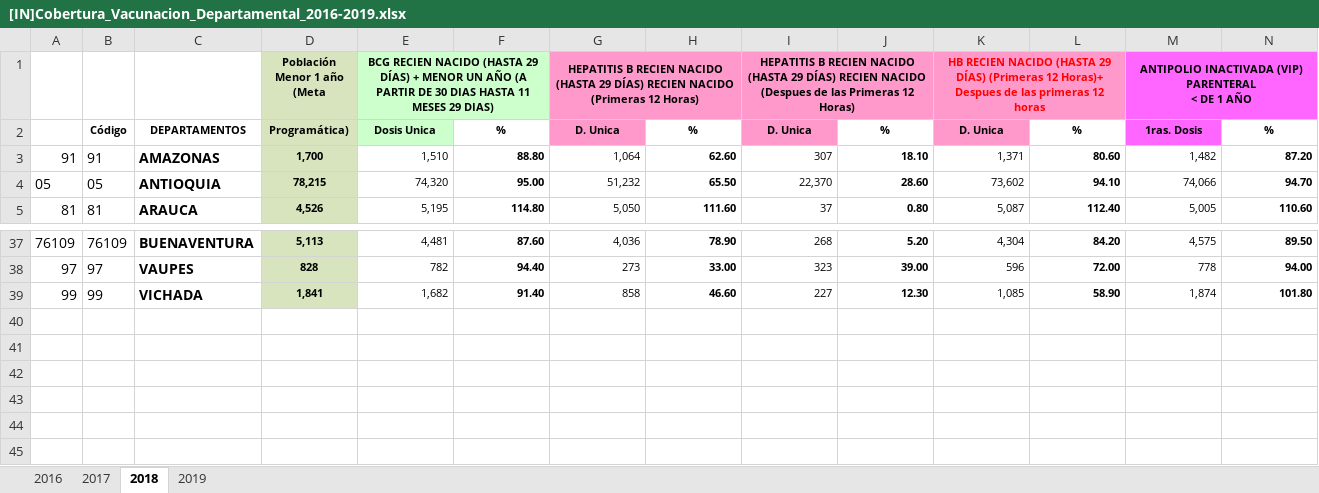
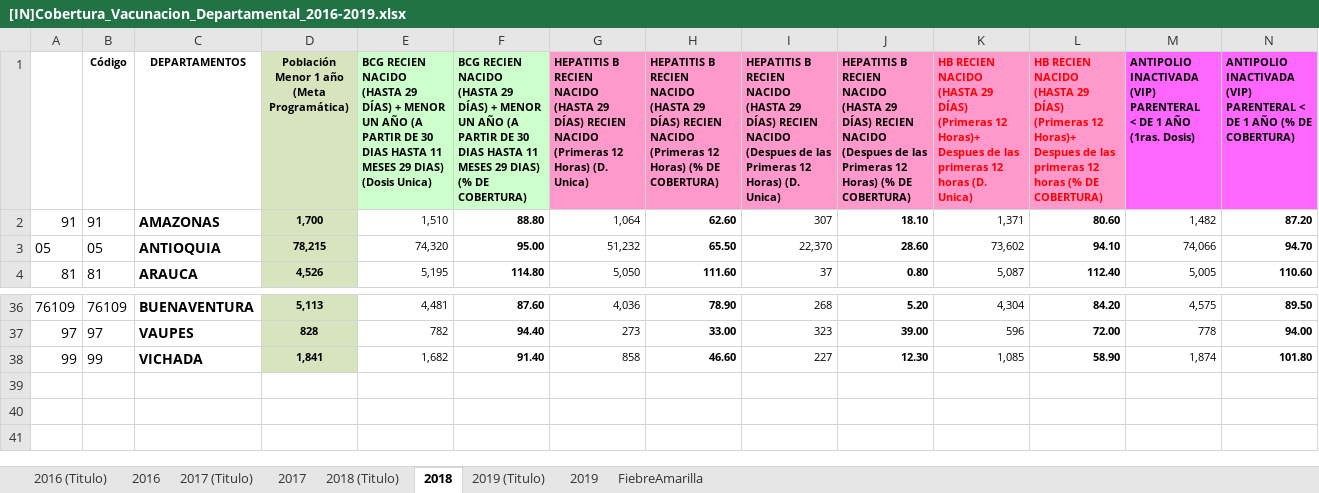
Before and after one commit to NataliaVillegasC/Proyecto2-BI, an Excel workbook: [IN]Cobertura_Vacunacion_Departamental_2016-2019.xlsx, sheet 2018, drawn as a sheet; only a part is shown, gaps mark what is left out; values as stored, in another font and other column widths than the file's, no borders; conditional formats not drawn; removed rows and columns are numbered as before the commit, all else as after; rows hold the shown columns only; ↵ is a line break in a cell; the diff names each change by its address in the sheet, - before the commit and + after, or states it on an @@ line.

```diff
--- a/[IN]Cobertura_Vacunacion_Departamental_2016-2019.xlsx (sheet 2018)
+++ b/[IN]Cobertura_Vacunacion_Departamental_2016-2019.xlsx (sheet 2018)
+sheet tab: 2016 (Titulo)
+sheet tab: 2017 (Titulo)
+sheet tab: 2018 (Titulo)
+sheet tab: 2019 (Titulo)
+sheet tab: FiebreAmarilla
-row 1:  |  |  | Población Menor 1 año (Meta | BCG RECIEN NACIDO (HASTA 29 DÍAS) + MENOR UN AÑO (A PARTIR DE 30 DIAS HASTA 11 MESES 29 DIAS) |  | HEPATITIS B RECIEN NACIDO (HASTA 29 DÍAS) RECIEN NACIDO (Primeras 12 Horas) |  | HEPATITIS B RECIEN NACIDO (HASTA 29 DÍAS) RECIEN NACIDO (Despues de las Primeras 12 Horas) |  | HB RECIEN NACIDO (HASTA 29 DÍAS) (Primeras 12 Horas)+ Despues de las primeras 12 horas |  | ANTIPOLIO INACTIVADA (VIP) PARENTERAL ↵ < DE 1 AÑO
-row 2:  | Código | DEPARTAMENTOS | Programática) | Dosis Unica | % | D. Unica | % | D. Unica | % | D. Unica | % | 1ras. Dosis | %
+row 1:  | Código | DEPARTAMENTOS | Población Menor 1 año (Meta Programática) | BCG RECIEN NACIDO (HASTA 29 DÍAS) + MENOR UN AÑO (A PARTIR DE 30 DIAS HASTA 11 MESES 29 DIAS) (Dosis Unica) | BCG RECIEN NACIDO (HASTA 29 DÍAS) + MENOR UN AÑO (A PARTIR DE 30 DIAS HASTA 11 MESES 29 DIAS) (% DE COBERTURA) | HEPATITIS B RECIEN NACIDO (HASTA 29 DÍAS) RECIEN NACIDO (Primeras 12 Horas) (D. Unica) | HEPATITIS B RECIEN NACIDO (HASTA 29 DÍAS) RECIEN NACIDO (Primeras 12 Horas) (% DE COBERTURA) | HEPATITIS B RECIEN NACIDO (HASTA 29 DÍAS) RECIEN NACIDO (Despues de las Primeras 12 Horas) (D. Unica) | HEPATITIS B RECIEN NACIDO (HASTA 29 DÍAS) RECIEN NACIDO (Despues de las Primeras 12 Horas) (% DE COBERTURA) | HB RECIEN NACIDO (HASTA 29 DÍAS) (Primeras 12 Horas)+ Despues de las primeras 12 horas (D. Unica) | HB RECIEN NACIDO (HASTA 29 DÍAS) (Primeras 12 Horas)+ Despues de las primeras 12 horas (% DE COBERTURA) | ANTIPOLIO INACTIVADA (VIP) PARENTERAL ↵ < DE 1 AÑO (1ras. Dosis) | ANTIPOLIO INACTIVADA (VIP) PARENTERAL < DE 1 AÑO (% DE COBERTURA)
-row 40: (empty)
-row 41: (empty)
-row 42: (empty)
-row 43: (empty)
-row 44: (empty)
-row 45: (empty)
```
Also changed, not shown: sheet 2017, sheet 2016, sheet 2019, formulas that keep their value, 2 other files.
